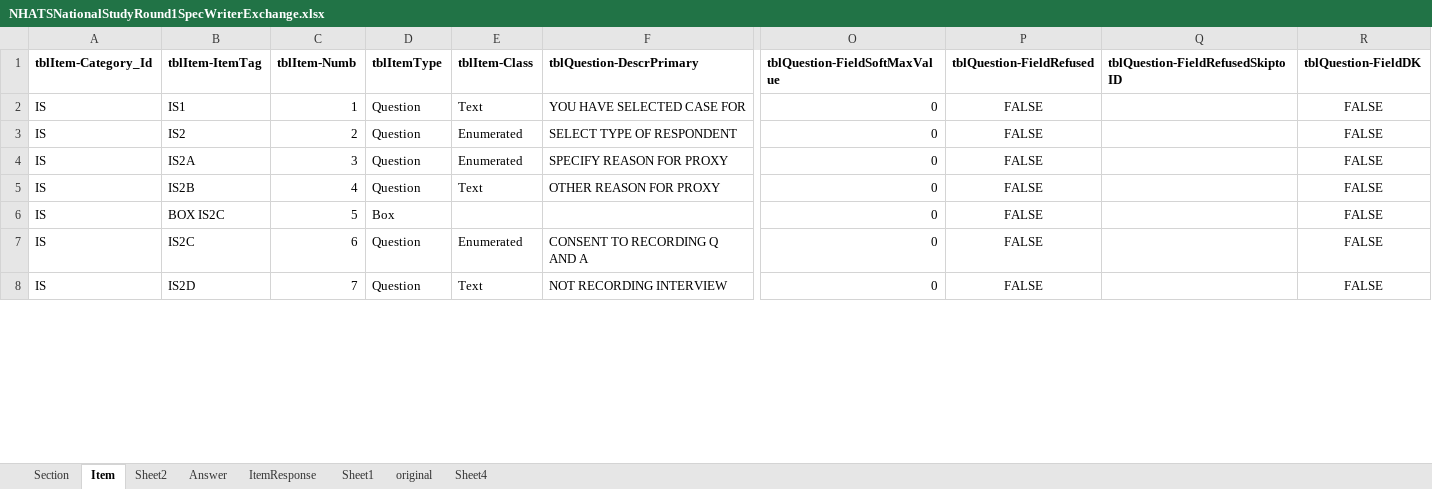
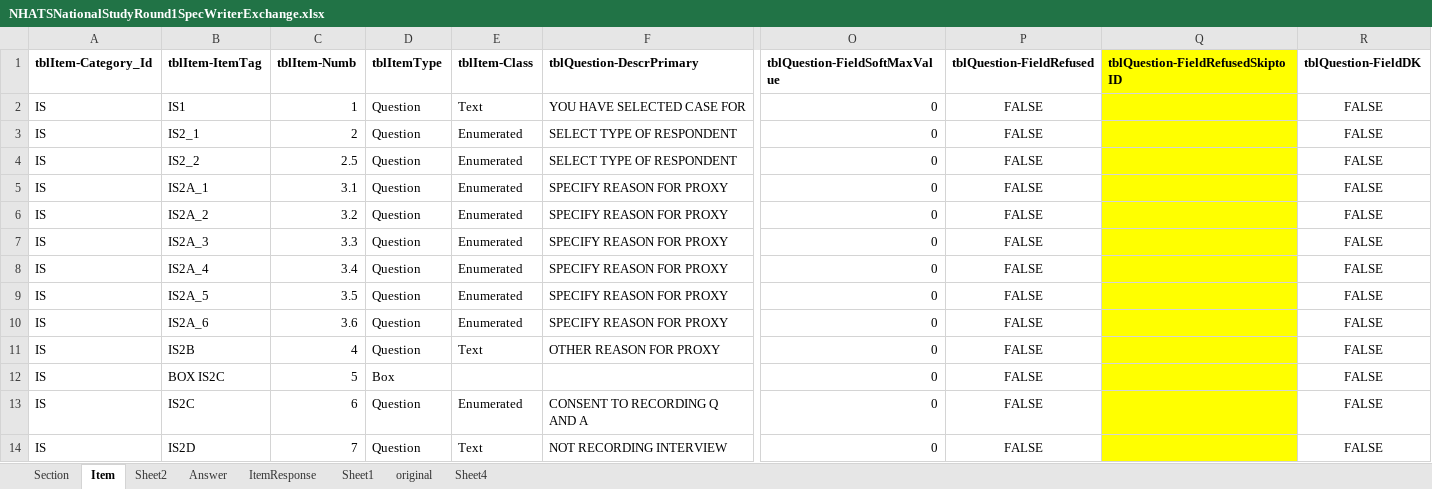
Before and after one commit to cdcristbo/SkipNHATS, an Excel workbook: datasets/SkipDataset/NHATSNationalStudyRound1SpecWriterExchange.xlsx, sheet Item, drawn as a sheet; only a part is shown, gaps mark what is left out; values as stored, in another font and other column widths than the file's, no borders; addresses are those after the commit; rows hold the shown columns only; the diff covers the shown part only; the diff names each change by its address in the sheet, - before the commit and + after, or states it on an @@ line.

```diff
--- a/datasets/SkipDataset/NHATSNationalStudyRound1SpecWriterExchange.xlsx (sheet Item)
+++ b/datasets/SkipDataset/NHATSNationalStudyRound1SpecWriterExchange.xlsx (sheet Item)
-Q1:Q3 fill: none
+Q1:Q3 fill: #FFFF00
-B3 (tblItem-ItemTag): IS2
+B3 (tblItem-ItemTag): IS2_1
+row 4: IS | IS2_2 | 2.5 | Question | Enumerated | SELECT TYPE OF RESPONDENT | 0 | FALSE |  | FALSE
-B5 (tblItem-ItemTag): IS2A
+B5 (tblItem-ItemTag): IS2A_1
-C5 (tblItem-Numb): 3
+C5 (tblItem-Numb): 3.1
-Q5 fill: none
+Q5 fill: #FFFF00
+row 6: IS | IS2A_2 | 3.2 | Question | Enumerated | SPECIFY REASON FOR PROXY | 0 | FALSE |  | FALSE
+row 7: IS | IS2A_3 | 3.3 | Question | Enumerated | SPECIFY REASON FOR PROXY | 0 | FALSE |  | FALSE
+row 8: IS | IS2A_4 | 3.4 | Question | Enumerated | SPECIFY REASON FOR PROXY | 0 | FALSE |  | FALSE
+row 9: IS | IS2A_5 | 3.5 | Question | Enumerated | SPECIFY REASON FOR PROXY | 0 | FALSE |  | FALSE
+row 10: IS | IS2A_6 | 3.6 | Question | Enumerated | SPECIFY REASON FOR PROXY | 0 | FALSE |  | FALSE
-Q11:Q14 fill: none
+Q11:Q14 fill: #FFFF00
```
Also changed, not shown: 5 added rows, 5 edited cells and cell formats elsewhere in this sheet, sheet ItemResponse, datasets/SkipDataset/NHATS_R1_Crosswalk_between_Instruments_and_Codebook_0.xlsx, 21 other files.
